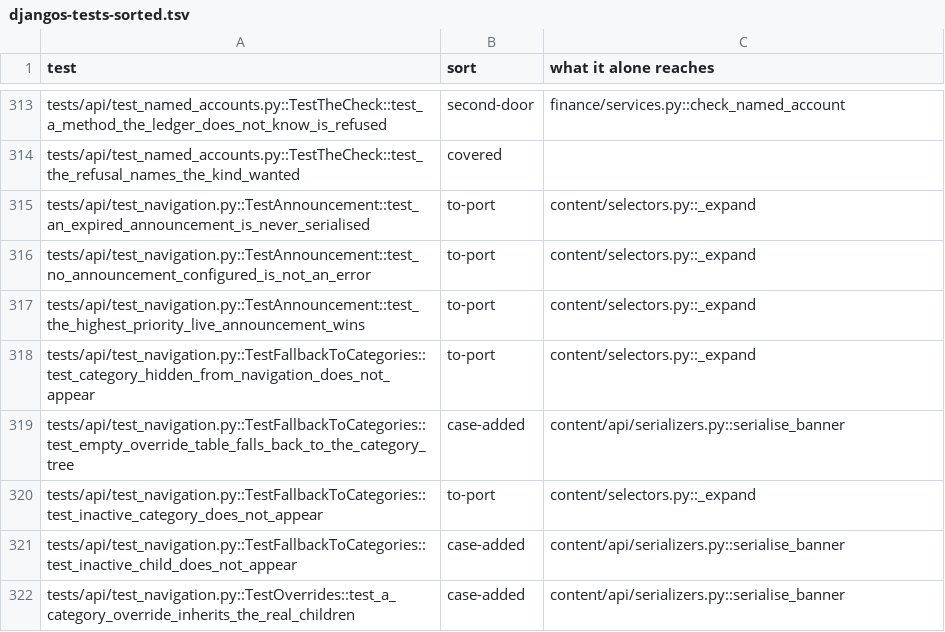
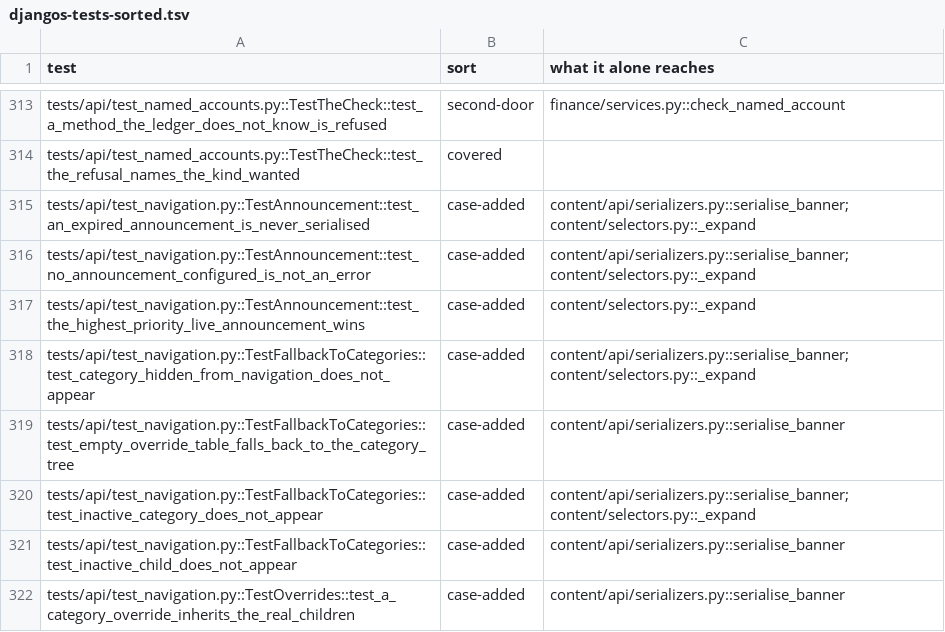
Before and after one commit to IbrahimAllMamun/Rangon, a TSV file: docs/architecture/djangos-tests-sorted.tsv, drawn as a sheet; only a part is shown, gaps mark what is left out; the diff covers the shown part only.

```diff
--- a/docs/architecture/djangos-tests-sorted.tsv
+++ b/docs/architecture/djangos-tests-sorted.tsv
@@ -314,8 +314,8 @@ tests/api/test_named_accounts.py::TestTheCheck::test_a_method_the_ledger_does_no
 tests/api/test_named_accounts.py::TestTheCheck::test_the_refusal_names_the_kind_wanted	covered	
-tests/api/test_navigation.py::TestAnnouncement::test_an_expired_announcement_is_never_serialised	to-port	content/selectors.py::_expand
-tests/api/test_navigation.py::TestAnnouncement::test_no_announcement_configured_is_not_an_error	to-port	content/selectors.py::_expand
-tests/api/test_navigation.py::TestAnnouncement::test_the_highest_priority_live_announcement_wins	to-port	content/selectors.py::_expand
-tests/api/test_navigation.py::TestFallbackToCategories::test_category_hidden_from_navigation_does_not_appear	to-port	content/selectors.py::_expand
+tests/api/test_navigation.py::TestAnnouncement::test_an_expired_announcement_is_never_serialised	case-added	content/api/serializers.py::serialise_banner; content/selectors.py::_expand
+tests/api/test_navigation.py::TestAnnouncement::test_no_announcement_configured_is_not_an_error	case-added	content/api/serializers.py::serialise_banner; content/selectors.py::_expand
+tests/api/test_navigation.py::TestAnnouncement::test_the_highest_priority_live_announcement_wins	case-added	content/selectors.py::_expand
+tests/api/test_navigation.py::TestFallbackToCategories::test_category_hidden_from_navigation_does_not_appear	case-added	content/api/serializers.py::serialise_banner; content/selectors.py::_expand
 tests/api/test_navigation.py::TestFallbackToCategories::test_empty_override_table_falls_back_to_the_category_tree	case-added	content/api/serializers.py::serialise_banner
-tests/api/test_navigation.py::TestFallbackToCategories::test_inactive_category_does_not_appear	to-port	content/selectors.py::_expand
+tests/api/test_navigation.py::TestFallbackToCategories::test_inactive_category_does_not_appear	case-added	content/api/serializers.py::serialise_banner; content/selectors.py::_expand
 tests/api/test_navigation.py::TestFallbackToCategories::test_inactive_child_does_not_appear	case-added	content/api/serializers.py::serialise_banner
```
Also changed, not shown: 82 edited cells elsewhere in this file, 17 other files.
